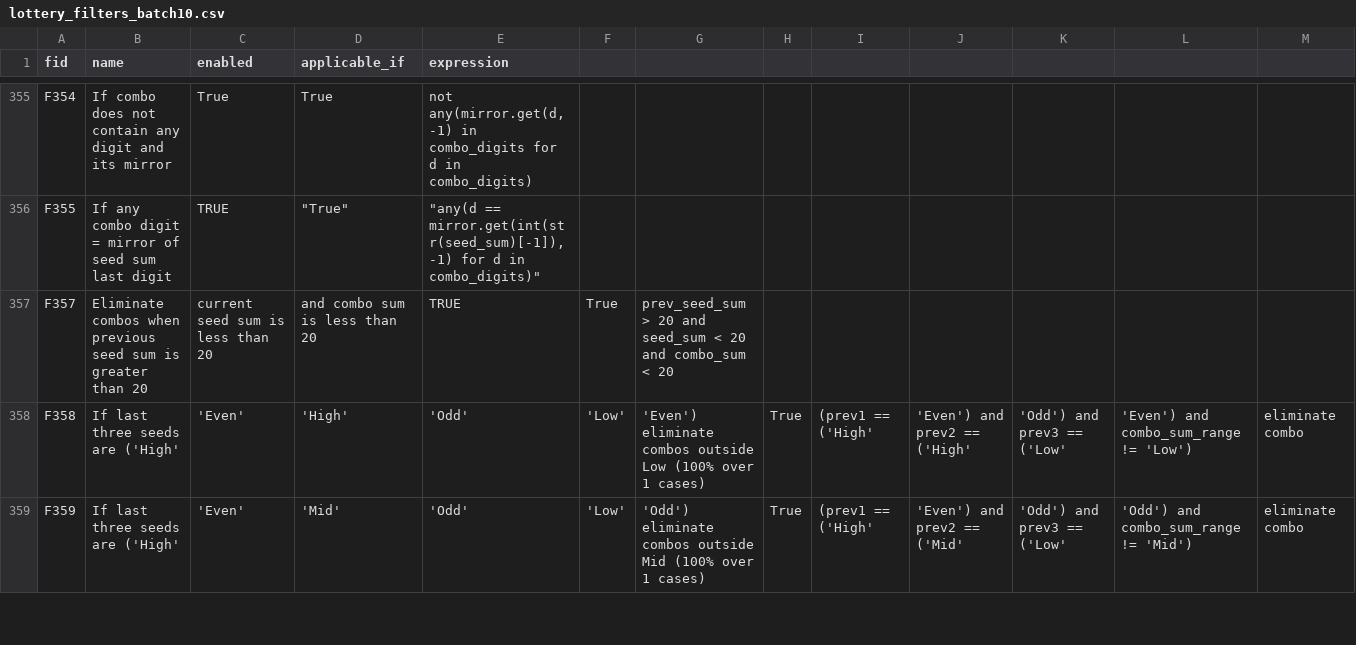
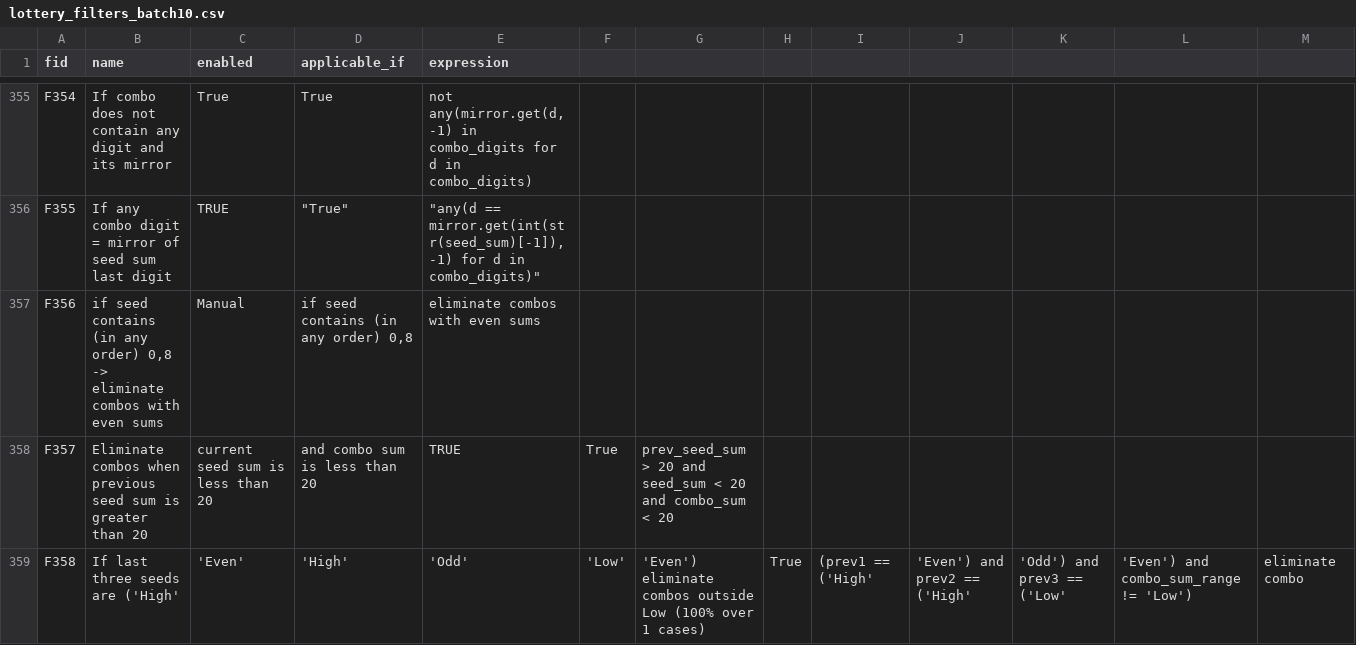
Before and after one commit to wanawin/pythonfiltertester, a CSV file: lottery_filters_batch10.csv, drawn as a sheet; only a part is shown, gaps mark what is left out; the shorter side is filled out with more unchanged rows; the diff names each change by its address in the sheet, - before the commit and + after, or states it on an @@ line.

Commit message:
Update lottery_filters_batch10.csv

```diff
--- a/lottery_filters_batch10.csv
+++ b/lottery_filters_batch10.csv
+row 357: F356 | if seed contains (in any order) 0,8 -> eliminate combos with even sums | Manual | if seed contains (in any order) 0,8 | eliminate combos with even sums
```
